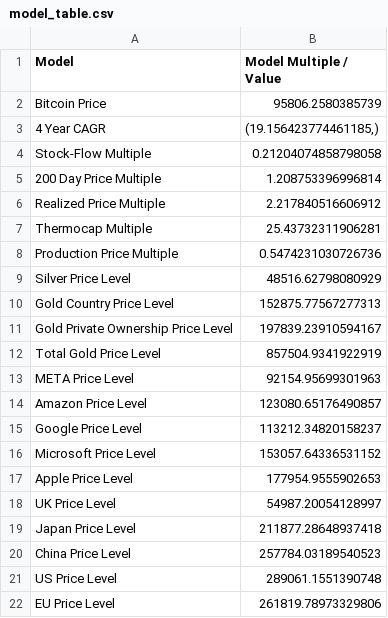
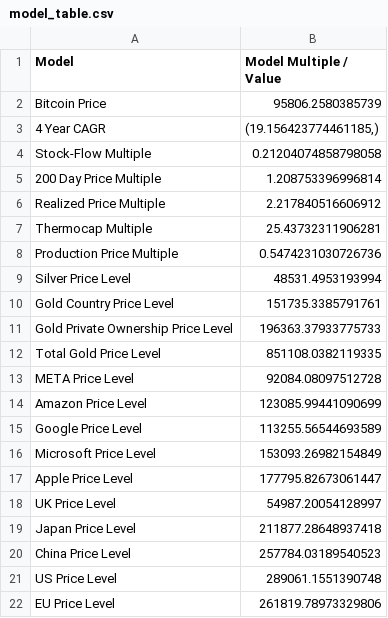
Before and after one commit to SecretSatoshis/Bitcoin-Report-Library, a CSV file: csv/model_table.csv, drawn as a sheet.

```diff
--- a/csv/model_table.csv
+++ b/csv/model_table.csv
@@ -8,11 +8,11 @@ Thermocap Multiple,25.43732311906281
 Production Price Multiple,0.5474231030726736
-Silver Price Level,48516.62798080929
-Gold Country Price Level,152875.77567277313
-Gold Private Ownership Price Level,197839.23910594167
-Total Gold Price Level,857504.9341922919
-META Price Level,92154.95699301963
-Amazon Price Level,123080.65176490857
-Google Price Level,113212.34820158237
-Microsoft Price Level,153057.64336531152
-Apple Price Level,177954.9555902653
+Silver Price Level,48531.4953193994
+Gold Country Price Level,151735.3385791761
+Gold Private Ownership Price Level,196363.37933775733
+Total Gold Price Level,851108.0382119335
+META Price Level,92084.08097512728
+Amazon Price Level,123085.99441090699
+Google Price Level,113255.56544693589
+Microsoft Price Level,153093.26982154849
+Apple Price Level,177795.82673061447
 UK Price Level,54987.20054128997
```
Also changed, not shown: csv/equities_performance_table.csv, csv/valuation_table.csv, 5 other files.
